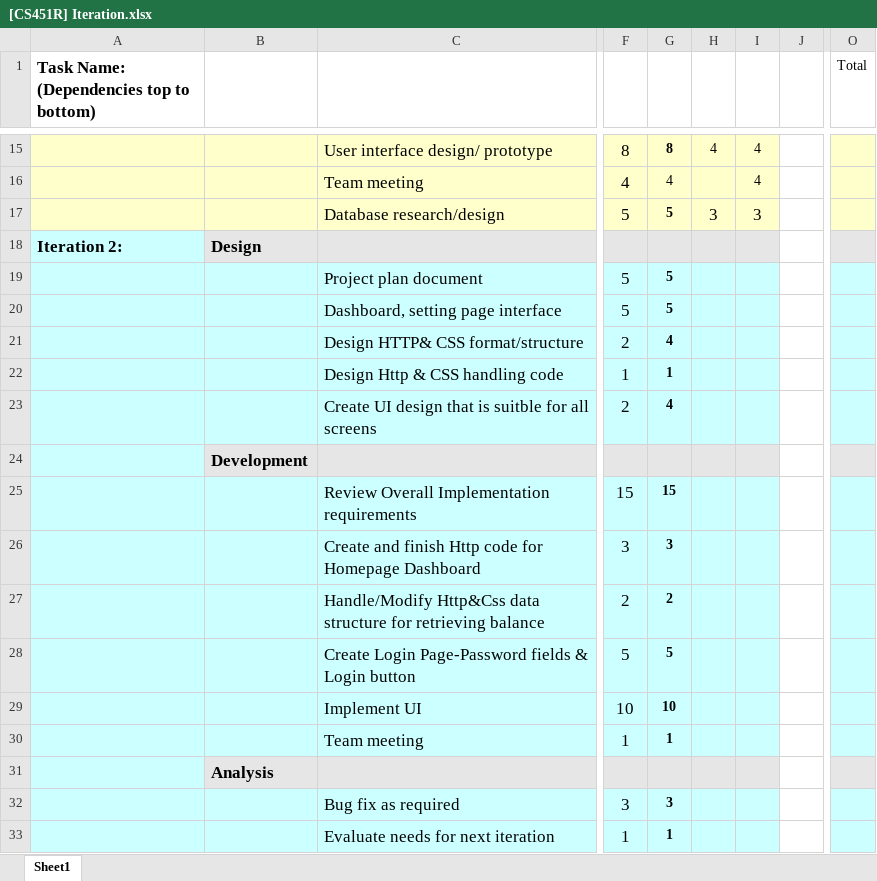
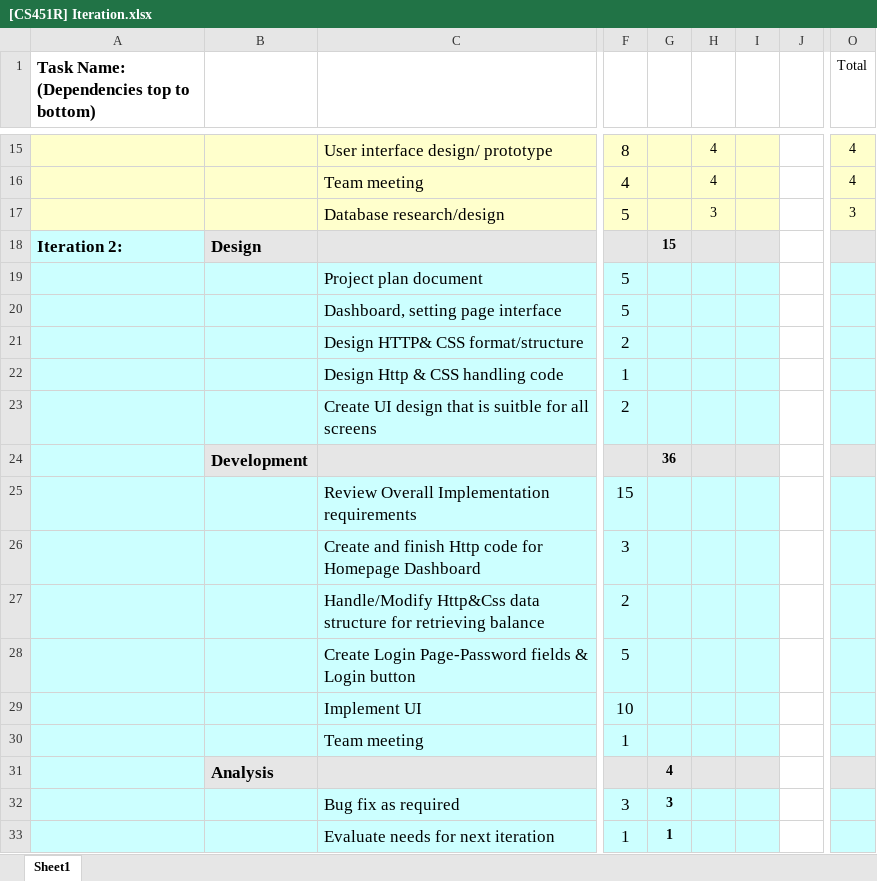
Before and after one commit to umkc-cs-451-2020-spring/semester-project-group-9, an Excel workbook: Documentation/[CS451R] Iteration.xlsx, sheet Sheet1, drawn as a sheet; only a part is shown, gaps mark what is left out; values as stored, in another font and other column widths than the file's, no borders; charts and pictures not drawn; the diff covers the shown part only; the diff names each change by its address in the sheet, - before the commit and + after, or states it on an @@ line.

```diff
--- a/Documentation/[CS451R] Iteration.xlsx (sheet Sheet1)
+++ b/Documentation/[CS451R] Iteration.xlsx (sheet Sheet1)
-G15: 8
+G15: (empty)
-I15:I16: 4
+I15:I16: (empty)
-O15:O16 (Total): (empty)
+O15:O16 (Total): 4
-G16: 4
+G16: (empty)
-H16: (empty)
+H16: 4
-G17: 5
+G17: (empty)
@@ H17 text size: smaller @@
-I17: 3
+I17: (empty)
-O17 (Total): (empty)
+O17 (Total): 3
-G18: (empty)
+G18: 15
-G19:G20: 5
+G19:G20: (empty)
-G21: 4
+G21: (empty)
-G22: 1
+G22: (empty)
-G23: 4
+G23: (empty)
-G24: (empty)
+G24: 36
-G25: 15
+G25: (empty)
-G26: 3
+G26: (empty)
-G27: 2
+G27: (empty)
-G28: 5
+G28: (empty)
-G29: 10
+G29: (empty)
-G30: 1
+G30: (empty)
-G31: (empty)
+G31: 4
```
Also changed, not shown: 1 added row, 1 removed row, 30 edited cells and cell formats elsewhere in this sheet, 1 other file.
